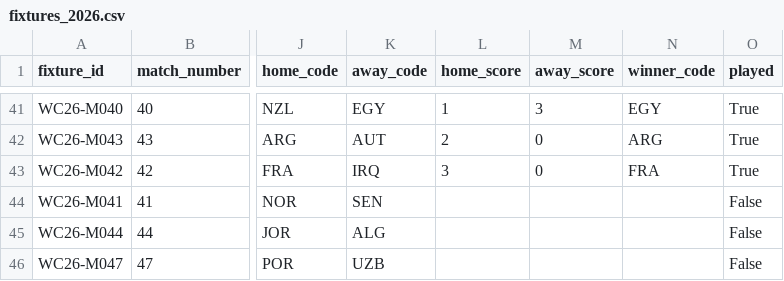
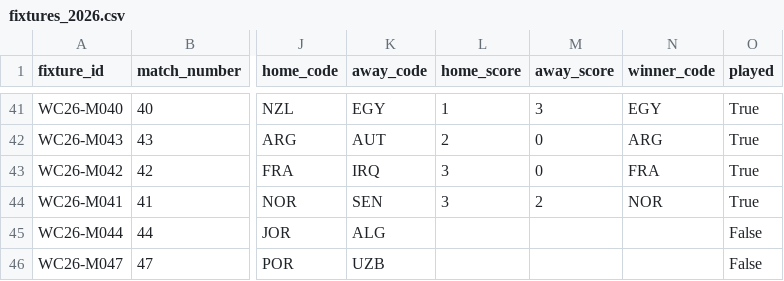
Before and after one commit to tj-chakravarthy/World-Cup-2026-Gap-Index, a CSV file: data/raw/fixtures_2026.csv, drawn as a sheet; only a part is shown, gaps mark what is left out; the diff names each change by its address in the sheet, - before the commit and + after, or states it on an @@ line.

Commit message:
data: live update 2026-06-23T03:19:55Z

```diff
--- a/data/raw/fixtures_2026.csv
+++ b/data/raw/fixtures_2026.csv
-L44 (home_score): (empty)
+L44 (home_score): 3
-M44 (away_score): (empty)
+M44 (away_score): 2
-N44 (winner_code): (empty)
+N44 (winner_code): NOR
-O44 (played): False
+O44 (played): True
```
Also changed, not shown: 14 other files.
